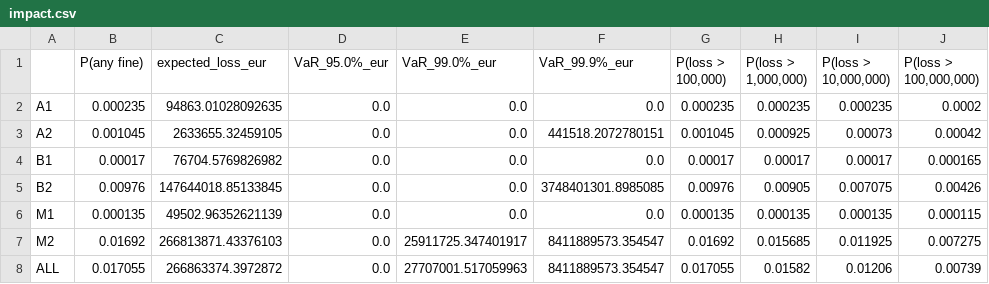
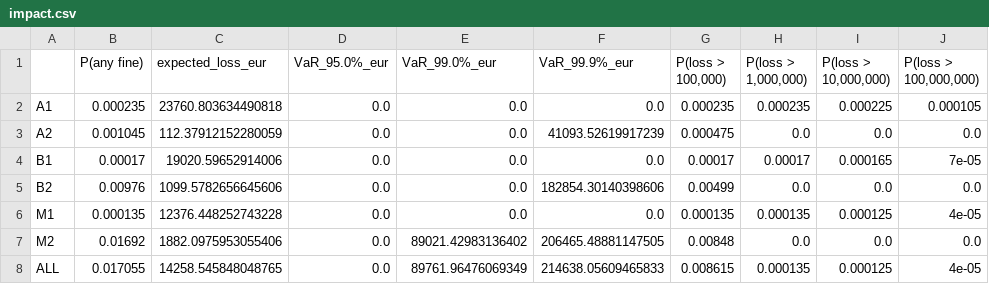
Before and after one commit to vkaps/Oprisk-poc, a CSV file: results/impact.csv, drawn as a sheet.

```diff
--- a/results/impact.csv
+++ b/results/impact.csv
@@ -1,8 +1,8 @@
 ,P(any fine),expected_loss_eur,VaR_95.0%_eur,VaR_99.0%_eur,VaR_99.9%_eur,"P(loss > 100,000)","P(loss > 1,000,000)","P(loss > 10,000,000)","P(loss > 100,000,000)"
-A1,0.000235,94863.01028092635,0.0,0.0,0.0,0.000235,0.000235,0.000235,0.0002
-A2,0.001045,2633655.32459105,0.0,0.0,441518.2072780151,0.001045,0.000925,0.00073,0.00042
-B1,0.00017,76704.5769826982,0.0,0.0,0.0,0.00017,0.00017,0.00017,0.000165
-B2,0.00976,147644018.85133845,0.0,0.0,3748401301.8985085,0.00976,0.00905,0.007075,0.00426
-M1,0.000135,49502.96352621139,0.0,0.0,0.0,0.000135,0.000135,0.000135,0.000115
-M2,0.01692,266813871.43376103,0.0,25911725.347401917,8411889573.354547,0.01692,0.015685,0.011925,0.007275
-ALL,0.017055,266863374.3972872,0.0,27707001.517059963,8411889573.354547,0.017055,0.01582,0.01206,0.00739
+A1,0.000235,23760.803634490818,0.0,0.0,0.0,0.000235,0.000235,0.000225,0.000105
+A2,0.001045,112.37912152280059,0.0,0.0,41093.52619917239,0.000475,0.0,0.0,0.0
+B1,0.00017,19020.59652914006,0.0,0.0,0.0,0.00017,0.00017,0.000165,7e-05
+B2,0.00976,1099.5782656645606,0.0,0.0,182854.30140398606,0.00499,0.0,0.0,0.0
+M1,0.000135,12376.448252743228,0.0,0.0,0.0,0.000135,0.000135,0.000125,4e-05
+M2,0.01692,1882.0975953055406,0.0,89021.42983136402,206465.48881147505,0.00848,0.0,0.0,0.0
+ALL,0.017055,14258.545848048765,0.0,89761.96476069349,214638.05609465833,0.008615,0.000135,0.000125,4e-05
```
Also changed, not shown: results/exceedance.csv, results/summary.csv, 5 other files.
